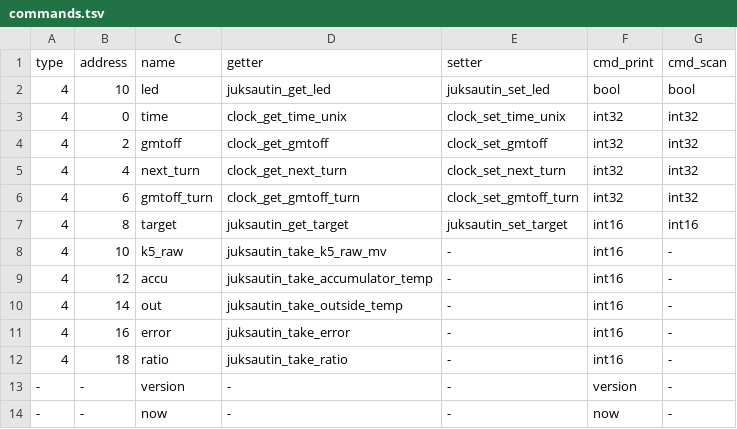
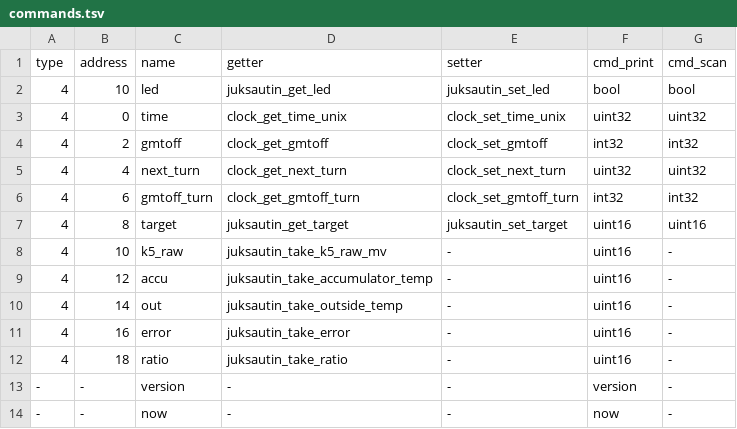
Before and after one commit to zouppen/pumpunjuksautin, a TSV file: avr/commands.tsv, drawn as a sheet.

Commit message:
avr: Add some type safety to commands.tsv
When all the header files are included it detects type mismatches at
compile time because of the conflicting types. This makes it easier to
avoid catastrophic run-time function pointer type cast errors when
filling in commands.tsv.

```diff
--- a/avr/commands.tsv
+++ b/avr/commands.tsv
@@ -2,12 +2,12 @@ type	address	name	getter	setter	cmd_print	cmd_scan
 4	10	led	juksautin_get_led	juksautin_set_led	bool	bool
-4	0	time	clock_get_time_unix	clock_set_time_unix	int32	int32
+4	0	time	clock_get_time_unix	clock_set_time_unix	uint32	uint32
 4	2	gmtoff	clock_get_gmtoff	clock_set_gmtoff	int32	int32
-4	4	next_turn	clock_get_next_turn	clock_set_next_turn	int32	int32
+4	4	next_turn	clock_get_next_turn	clock_set_next_turn	uint32	uint32
 4	6	gmtoff_turn	clock_get_gmtoff_turn	clock_set_gmtoff_turn	int32	int32
-4	8	target	juksautin_get_target	juksautin_set_target	int16	int16
-4	10	k5_raw	juksautin_take_k5_raw_mv	-	int16	-
-4	12	accu	juksautin_take_accumulator_temp	-	int16	-
-4	14	out	juksautin_take_outside_temp	-	int16	-
-4	16	error	juksautin_take_error	-	int16	-
-4	18	ratio	juksautin_take_ratio	-	int16	-
+4	8	target	juksautin_get_target	juksautin_set_target	uint16	uint16
+4	10	k5_raw	juksautin_take_k5_raw_mv	-	uint16	-
+4	12	accu	juksautin_take_accumulator_temp	-	uint16	-
+4	14	out	juksautin_take_outside_temp	-	uint16	-
+4	16	error	juksautin_take_error	-	uint16	-
+4	18	ratio	juksautin_take_ratio	-	uint16	-
 -	-	version	-	-	version	-
```
Also changed, not shown: 3 other files.
